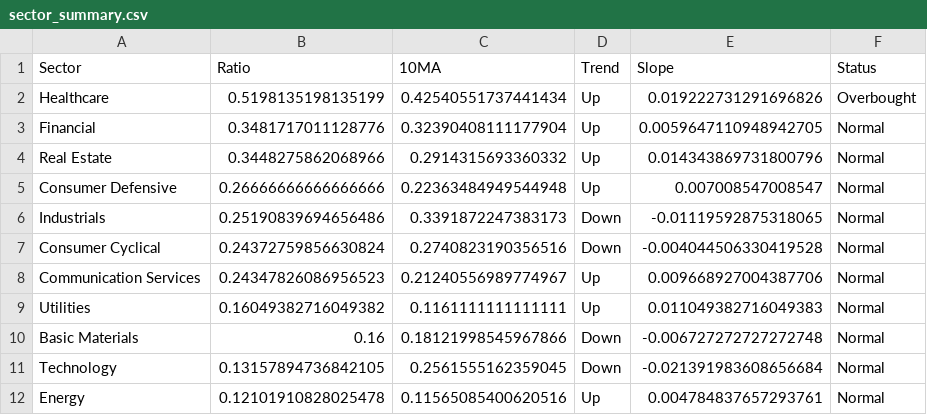
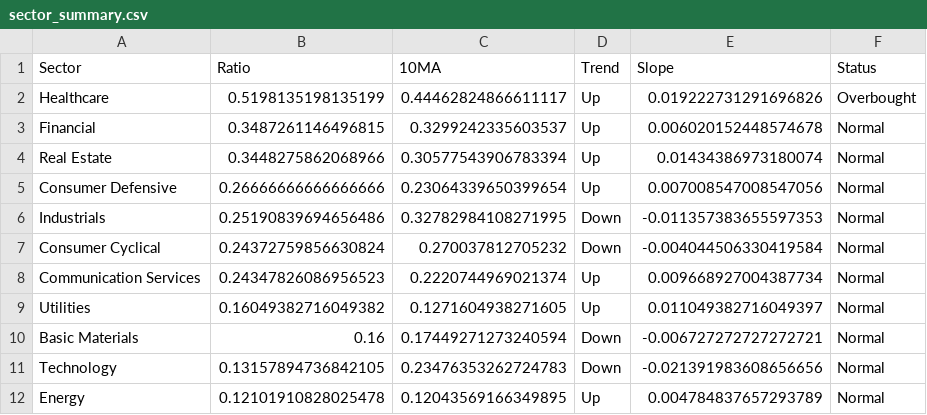
Before and after one commit to tradermonty/uptrend-dashboard, a CSV file: data/sector_summary.csv, drawn as a sheet.

```diff
--- a/data/sector_summary.csv
+++ b/data/sector_summary.csv
@@ -1,12 +1,12 @@
 Sector,Ratio,10MA,Trend,Slope,Status
-Healthcare,0.5198135198135199,0.42540551737441434,Up,0.019222731291696826,Overbought
-Financial,0.3481717011128776,0.32390408111177904,Up,0.0059647110948942705,Normal
-Real Estate,0.3448275862068966,0.2914315693360332,Up,0.014343869731800796,Normal
-Consumer Defensive,0.26666666666666666,0.22363484949544948,Up,0.007008547008547,Normal
-Industrials,0.25190839694656486,0.3391872247383173,Down,-0.01119592875318065,Normal
-Consumer Cyclical,0.24372759856630824,0.2740823190356516,Down,-0.004044506330419528,Normal
-Communication Services,0.24347826086956523,0.21240556989774967,Up,0.009668927004387706,Normal
-Utilities,0.16049382716049382,0.1161111111111111,Up,0.011049382716049383,Normal
-Basic Materials,0.16,0.18121998545967866,Down,-0.006727272727272748,Normal
-Technology,0.13157894736842105,0.2561555162359045,Down,-0.021391983608656684,Normal
-Energy,0.12101910828025478,0.11565085400620516,Up,0.004784837657293761,Normal
+Healthcare,0.5198135198135199,0.44462824866611117,Up,0.019222731291696826,Overbought
+Financial,0.3487261146496815,0.3299242335603537,Up,0.006020152448574678,Normal
+Real Estate,0.3448275862068966,0.30577543906783394,Up,0.01434386973180074,Normal
+Consumer Defensive,0.26666666666666666,0.23064339650399654,Up,0.007008547008547056,Normal
+Industrials,0.25190839694656486,0.32782984108271995,Down,-0.011357383655597353,Normal
+Consumer Cyclical,0.24372759856630824,0.270037812705232,Down,-0.004044506330419584,Normal
+Communication Services,0.24347826086956523,0.2220744969021374,Up,0.009668927004387734,Normal
+Utilities,0.16049382716049382,0.1271604938271605,Up,0.011049382716049397,Normal
+Basic Materials,0.16,0.17449271273240594,Down,-0.006727272727272721,Normal
+Technology,0.13157894736842105,0.23476353262724783,Down,-0.021391983608656656,Normal
+Energy,0.12101910828025478,0.12043569166349895,Up,0.004784837657293789,Normal
```
Also changed, not shown: data/industry_summary.csv, data/sector_dispersion.csv, 2 other files.
